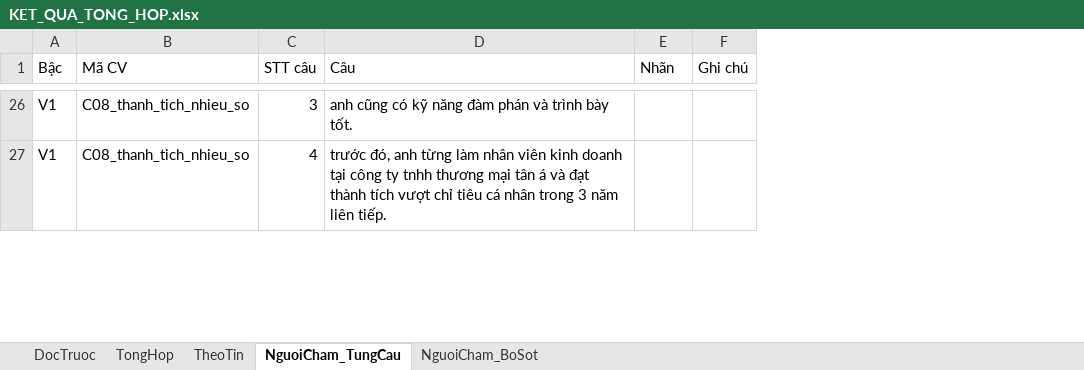
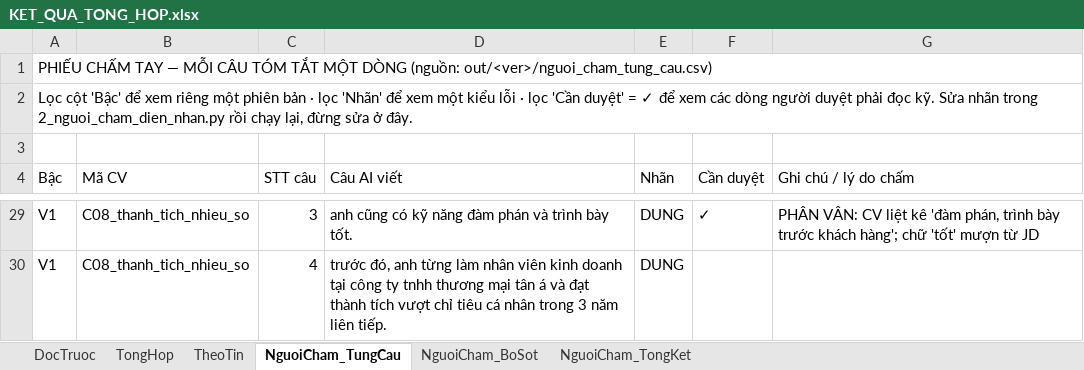
Before and after one commit to xXIOrehIXx/SRIS-Smart-Recruitment-and-Interview-System, an Excel workbook: Development/backend/ai-experiments/exp_cv_summary/out/KET_QUA_TONG_HOP.xlsx, sheet NguoiCham_TungCau, drawn as a sheet; only a part is shown, gaps mark what is left out; values as stored, in another font and other column widths than the file's, no cell formats; removed rows and columns are numbered as before the commit, all else as after; the diff covers the shown part only; the diff names each change by its address in the sheet, - before the commit and + after, or states it on an @@ line.

```diff
--- a/Development/backend/ai-experiments/exp_cv_summary/out/KET_QUA_TONG_HOP.xlsx (sheet NguoiCham_TungCau)
+++ b/Development/backend/ai-experiments/exp_cv_summary/out/KET_QUA_TONG_HOP.xlsx (sheet NguoiCham_TungCau)
+sheet tab: NguoiCham_TongKet
-column F (Ghi chú), empty
+column F (Cần duyệt), row 29: ✓
+column G (Ghi chú / lý do chấm), row 29: PHÂN VÂN: CV liệt kê 'đàm phán, trình bày trước khách hàng'; chữ 'tốt' mượn từ JD
+row 1: PHIẾU CHẤM TAY — MỖI CÂU TÓM TẮT MỘT DÒNG (nguồn: out/<ver>/nguoi_cham_tung_cau.csv)
+row 2: Lọc cột 'Bậc' để xem riêng một phiên bản · lọc 'Nhãn' để xem một kiểu lỗi · lọc 'Cần duyệt' = ✓ để xem các dòng người duyệt phải đọc kỹ. Sửa nhãn trong 2_nguoi_cham_dien_nhan.py rồi chạy lại, đừng sửa ở đây.
+row 3: (empty)
-D4: Câu
+D4: Câu AI viết
-E29:E30 (Nhãn): (empty)
+E29:E30 (Nhãn): DUNG
```
Also changed, not shown: other rows of this sheet, sheet TheoTin, sheet DocTruoc, sheet TongHop, sheet NguoiCham_BoSot, cell formats, 21 other files.
